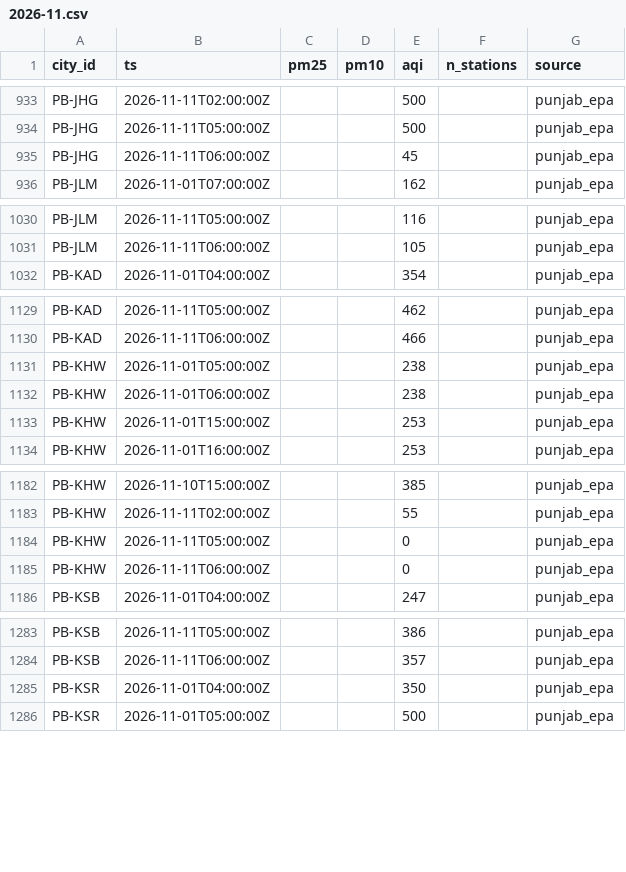
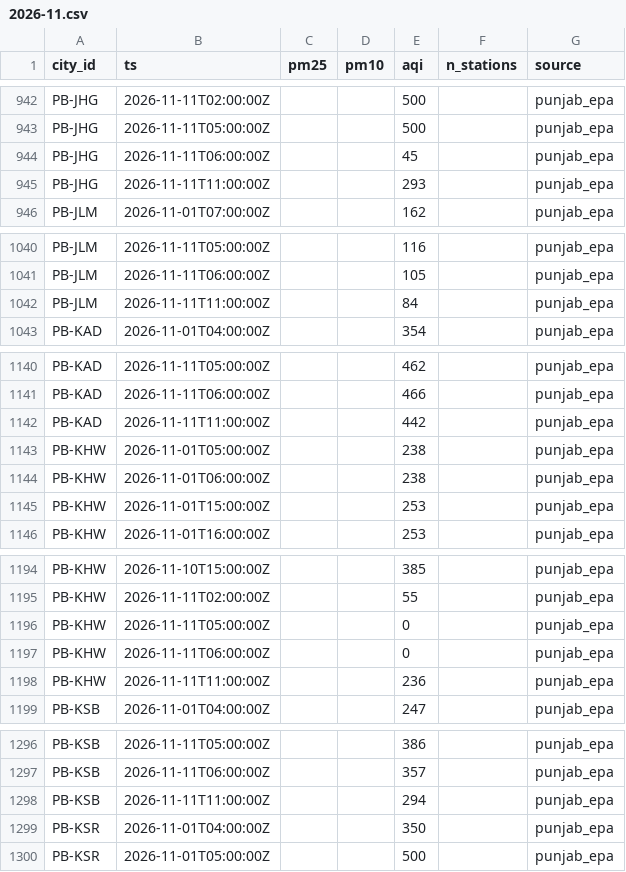
Before and after one commit to Xftab/airlume, a CSV file: data/archive/city_hourly/punjab_epa/2026-11.csv, drawn as a sheet; only a part is shown, gaps mark what is left out; the diff covers the shown part only; the diff names each change by its address in the sheet, - before the commit and + after, or states it on an @@ line.

```diff
--- a/data/archive/city_hourly/punjab_epa/2026-11.csv
+++ b/data/archive/city_hourly/punjab_epa/2026-11.csv
+row 945: PB-JHG | 2026-11-11T11:00:00Z |  |  | 293 |  | punjab_epa
+row 1042: PB-JLM | 2026-11-11T11:00:00Z |  |  | 84 |  | punjab_epa
+row 1142: PB-KAD | 2026-11-11T11:00:00Z |  |  | 442 |  | punjab_epa
+row 1198: PB-KHW | 2026-11-11T11:00:00Z |  |  | 236 |  | punjab_epa
+row 1298: PB-KSB | 2026-11-11T11:00:00Z |  |  | 294 |  | punjab_epa
```
Also changed, not shown: 33 added rows and 2 edited cells elsewhere in this file, data/archive/forecasts/punjab_epa_forecast/2026-11.csv, data/archive/readings/punjab_epa/2026-11.csv.
